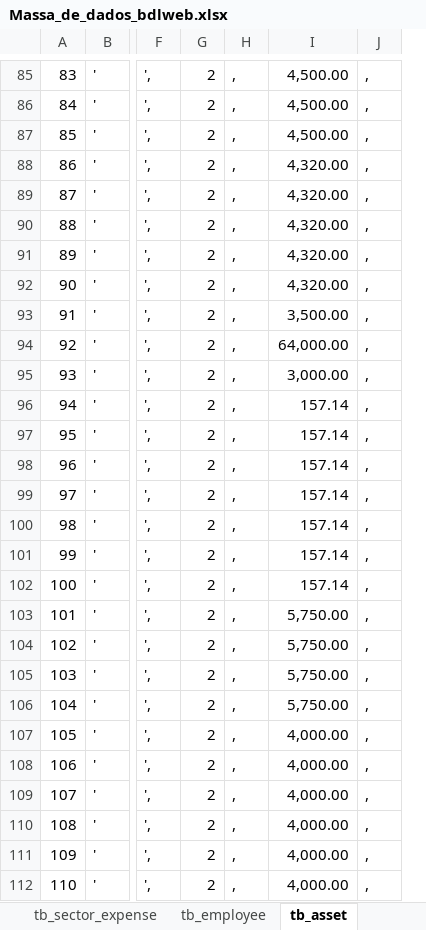
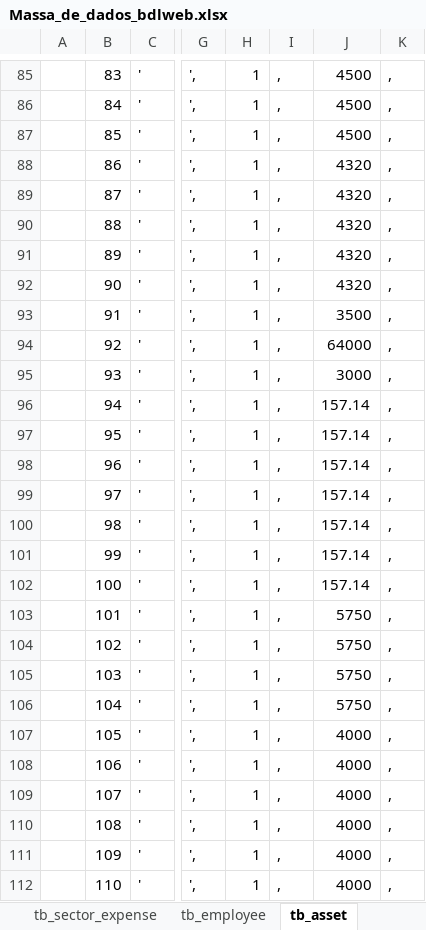
Before and after one commit to Narducci/bdlweb, an Excel workbook: docs/Diagramas/Massa_de_dados_bdlweb.xlsx, sheet tb_asset, drawn as a sheet; only a part is shown, gaps mark what is left out; values as stored, in another font and other column widths than the file's, no borders; removed rows and columns are numbered as before the commit, all else as after; the diff covers the shown part only; the diff names each change by its address in the sheet, - before the commit and + after, or states it on an @@ line.

```diff
--- a/docs/Diagramas/Massa_de_dados_bdlweb.xlsx (sheet tb_asset)
+++ b/docs/Diagramas/Massa_de_dados_bdlweb.xlsx (sheet tb_asset)
+column B, rows 85-112: 83 | 84 | 85 | 86 | 87 | 88 | 89 | 90 | 91 | 92 | 93 | 94 | 95 | 96 | 97 | 98 | 99 | 100 | 101 | 102 | 103 | 104 | 105 | 106 | 107 | 108 | 109 | 110
-column I, rows 85-112: 4,500.00 | 4,500.00 | 4,500.00 | 4,320.00 | 4,320.00 | 4,320.00 | 4,320.00 | 4,320.00 | 3,500.00 | 64,000.00 | 3,000.00 | 157.14 | 157.14 | 157.14 | 157.14 | 157.14 | 157.14 | 157.14 | 5,750.00 | 5,750.00 | 5,750.00 | 5,750.00 | 4,000.00 | 4,000.00 | 4,000.00 | 4,000.00 | 4,000.00 | 4,000.00
+column J, rows 85-112: 4500 | 4500 | 4500 | 4320 | 4320 | 4320 | 4320 | 4320 | 3500 | 64000 | 3000 | 157.14 | 157.14 | 157.14 | 157.14 | 157.14 | 157.14 | 157.14 | 5750 | 5750 | 5750 | 5750 | 4000 | 4000 | 4000 | 4000 | 4000 | 4000
@@ column A renumbered between rows 1 and 354 @@
-H85:H112: 2
+H85:H112: 1
```
Also changed, not shown: 1 added row and 149 edited cells elsewhere in this sheet, sheet tb_asset (obsoleto), sheet tb_category, sheet tb_user, sheet tb_task_force, sheet tb_asset_employee, sheet tb_depreciation_period, other sheet tabs, 4 other files.
